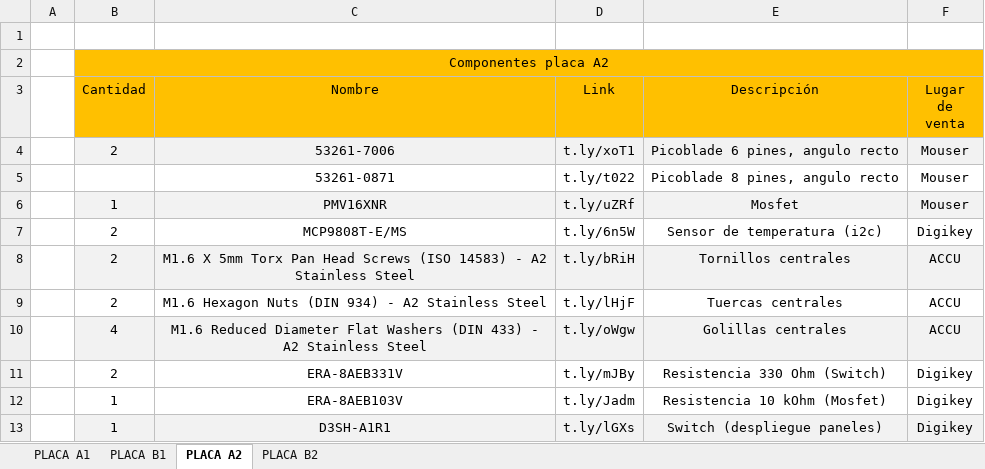
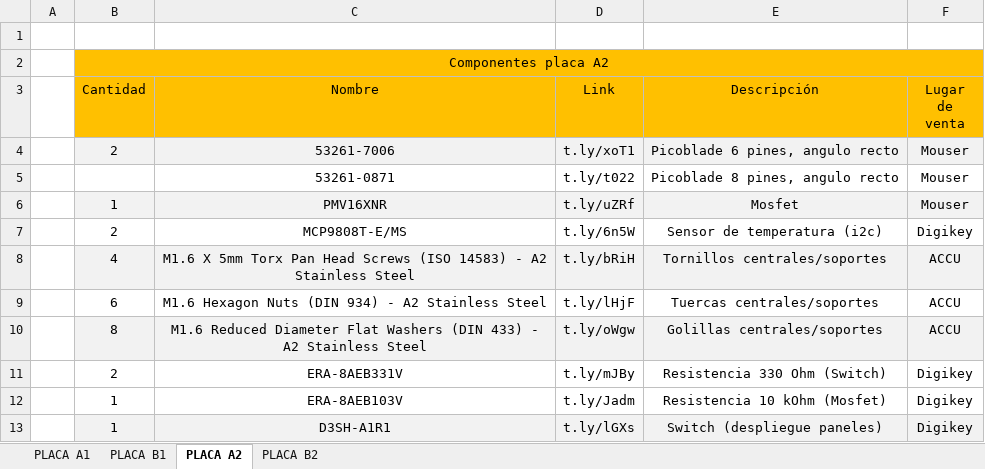
Before and after one commit to spel-uchile/DeploymentSystem-EL, an Excel workbook: Electronic/Lista de componentes.xlsx, sheet PLACA A2, drawn as a sheet; values as stored, in another font and other column widths than the file's, no borders; the diff names each change by its address in the sheet, - before the commit and + after, or states it on an @@ line.

```diff
--- a/Electronic/Lista de componentes.xlsx (sheet PLACA A2)
+++ b/Electronic/Lista de componentes.xlsx (sheet PLACA A2)
-B8 (Cantidad): 2
+B8 (Cantidad): 4
-E8 (Descripción): Tornillos centrales
+E8 (Descripción): Tornillos centrales/soportes
-B9 (Cantidad): 2
+B9 (Cantidad): 6
-E9 (Descripción): Tuercas centrales
+E9 (Descripción): Tuercas centrales/soportes
-B10 (Cantidad): 4
+B10 (Cantidad): 8
-E10 (Descripción): Golillas centrales
+E10 (Descripción): Golillas centrales/soportes
```
Also changed, not shown: sheet PLACA B2, sheet PLACA B1, sheet PLACA A1, 28 other files.
